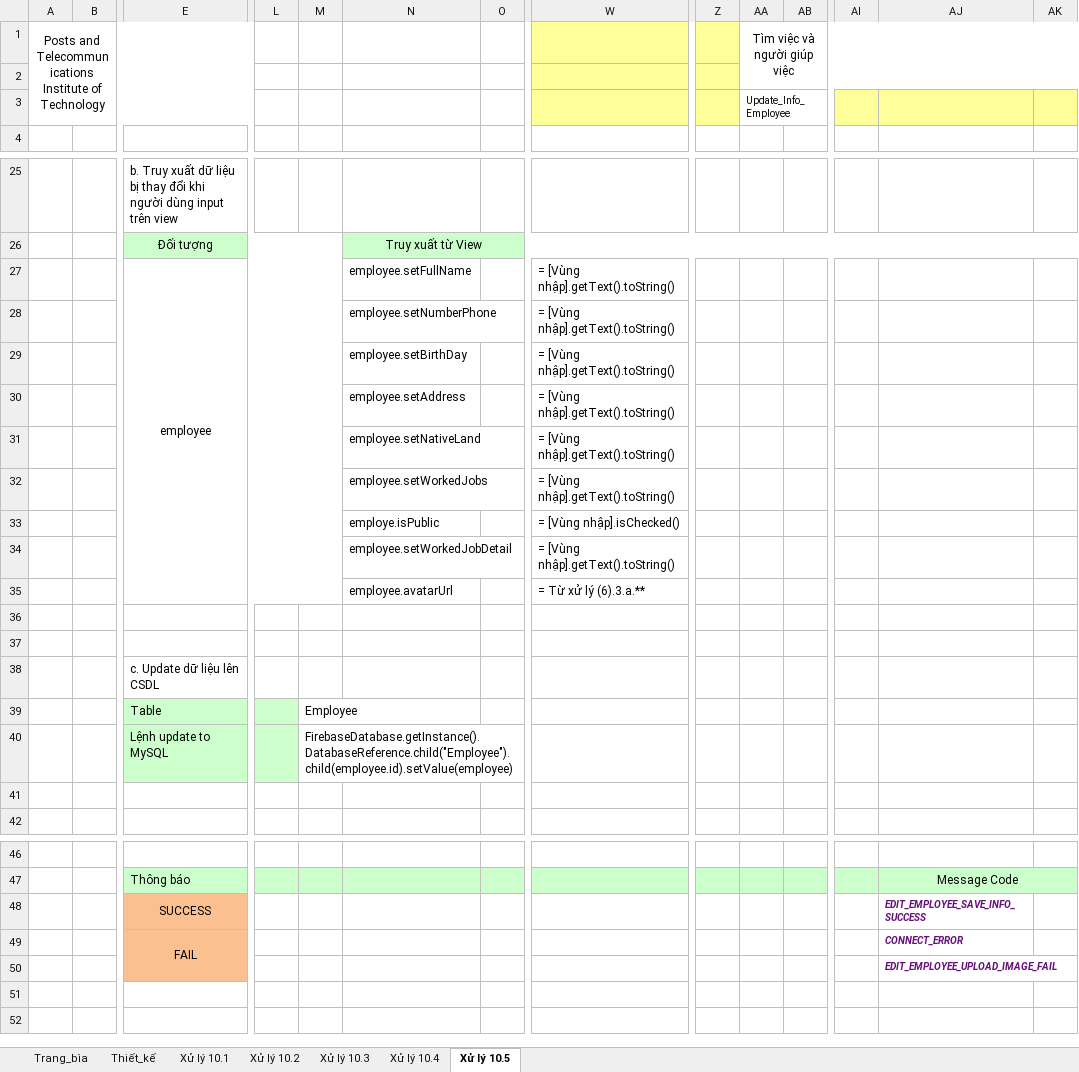
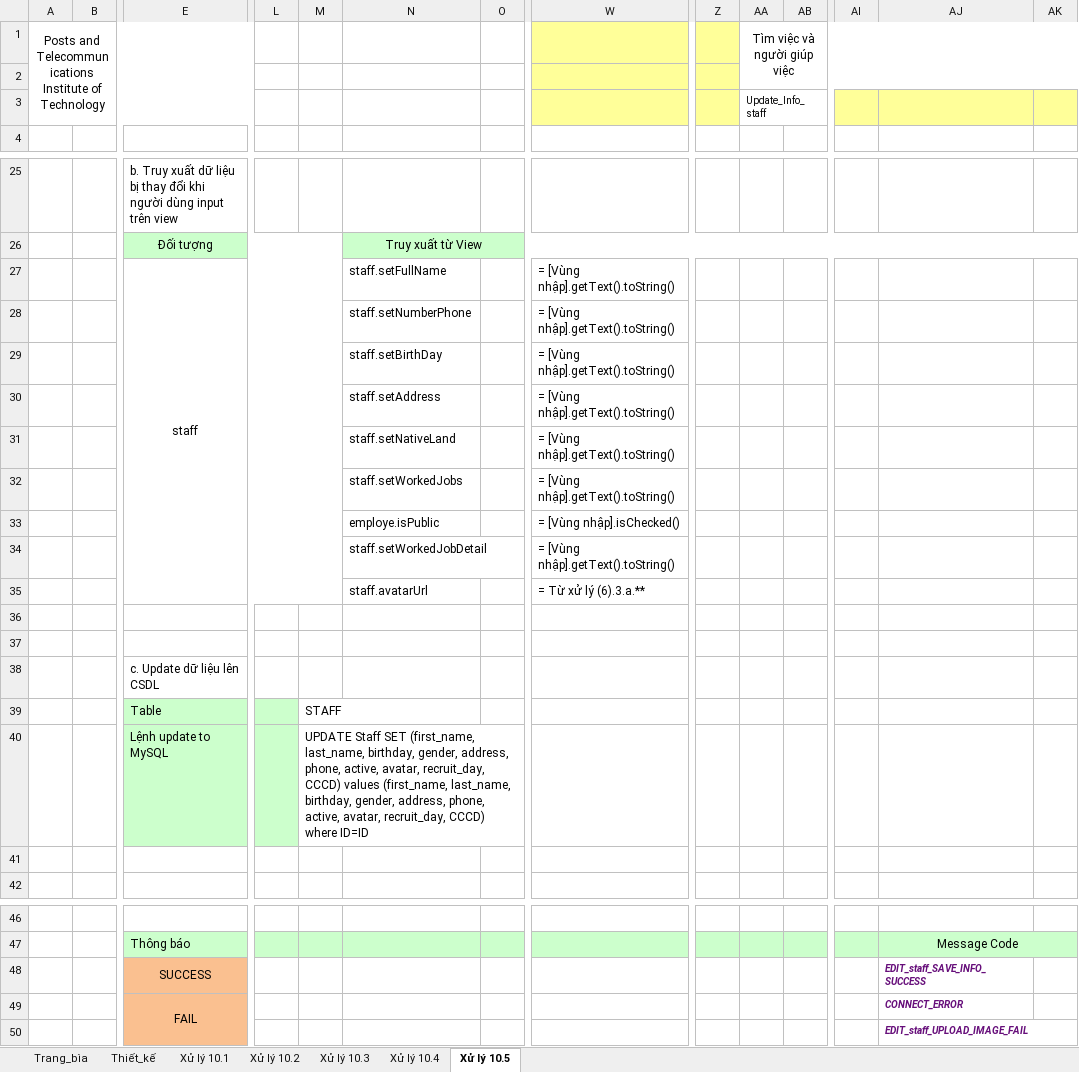
Before and after one commit to ButGiang/Human-resources-management, an Excel workbook: Documents/BC2/UpdateInfo.xlsx, sheet Xử lý 10.5, drawn as a sheet; only a part is shown, gaps mark what is left out; values as stored, in another font and other column widths than the file's, no borders; removed rows and columns are numbered as before the commit, all else as after; rows hold the shown columns only; the diff names each change by its address in the sheet, - before the commit and + after, or states it on an @@ line.

```diff
--- a/Documents/BC2/UpdateInfo.xlsx (sheet Xử lý 10.5)
+++ b/Documents/BC2/UpdateInfo.xlsx (sheet Xử lý 10.5)
-AA3: Update_Info_Employee
+AA3: Update_Info_staff
-row 27:  |  | employee |  |  | employee.setFullName |  | = [Vùng nhập].getText().toString()
+row 27:  |  | staff |  |  | staff.setFullName |  | = [Vùng nhập].getText().toString()
-N28: employee.setNumberPhone
+N28: staff.setNumberPhone
-N29: employee.setBirthDay
+N29: staff.setBirthDay
-N30: employee.setAddress
+N30: staff.setAddress
-N31: employee.setNativeLand
+N31: staff.setNativeLand
-N32: employee.setWorkedJobs
+N32: staff.setWorkedJobs
-N34: employee.setWorkedJobDetail
+N34: staff.setWorkedJobDetail
-N35: employee.avatarUrl
+N35: staff.avatarUrl
-M39: Employee
+M39: STAFF
-M40: FirebaseDatabase.getInstance().DatabaseReference.child("Employee").child(employee.id).setValue(employee)
+M40: UPDATE Staff SET (first_name, last_name, birthday, gender, address, phone, active, avatar, recruit_day, CCCD) values (first_name, last_name, birthday, gender, address, phone, active, avatar, recruit_day, CCCD) where ID=ID
-AJ48: EDIT_EMPLOYEE_SAVE_INFO_SUCCESS
+AJ48: EDIT_staff_SAVE_INFO_SUCCESS
-AJ50: EDIT_EMPLOYEE_UPLOAD_IMAGE_FAIL
+AJ50: EDIT_staff_UPLOAD_IMAGE_FAIL
```
Also changed, not shown: sheet Thiết_kế, sheet Trang_bìa, charts or pictures, 14 other files.
